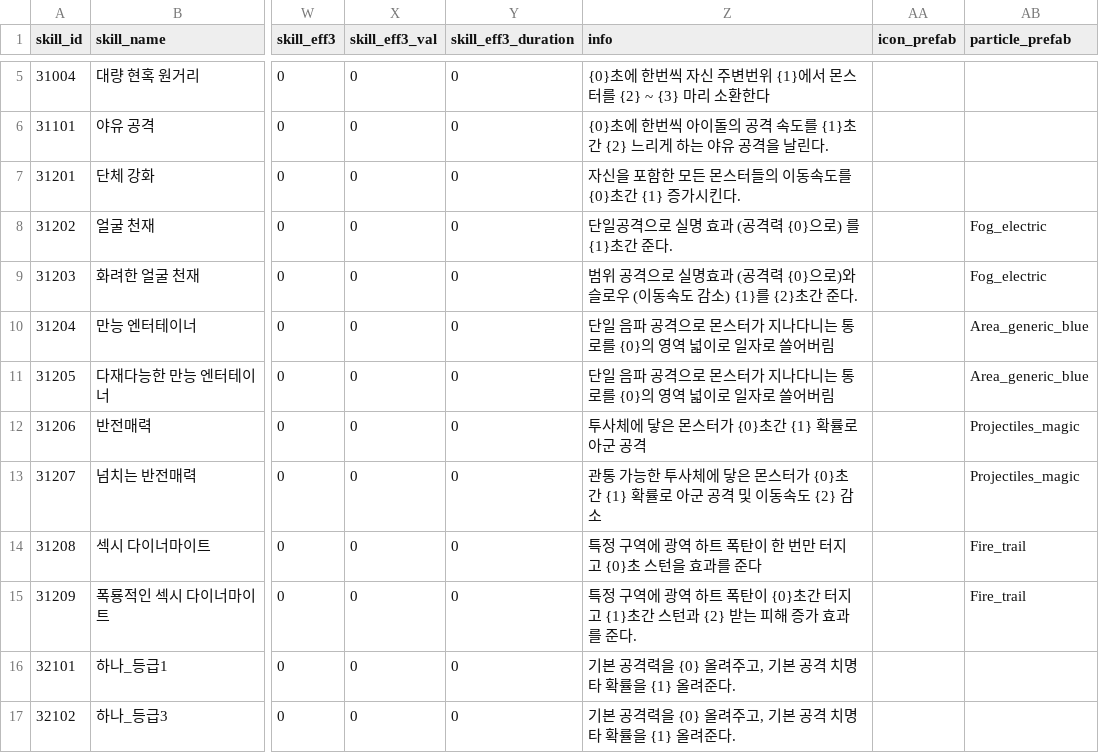
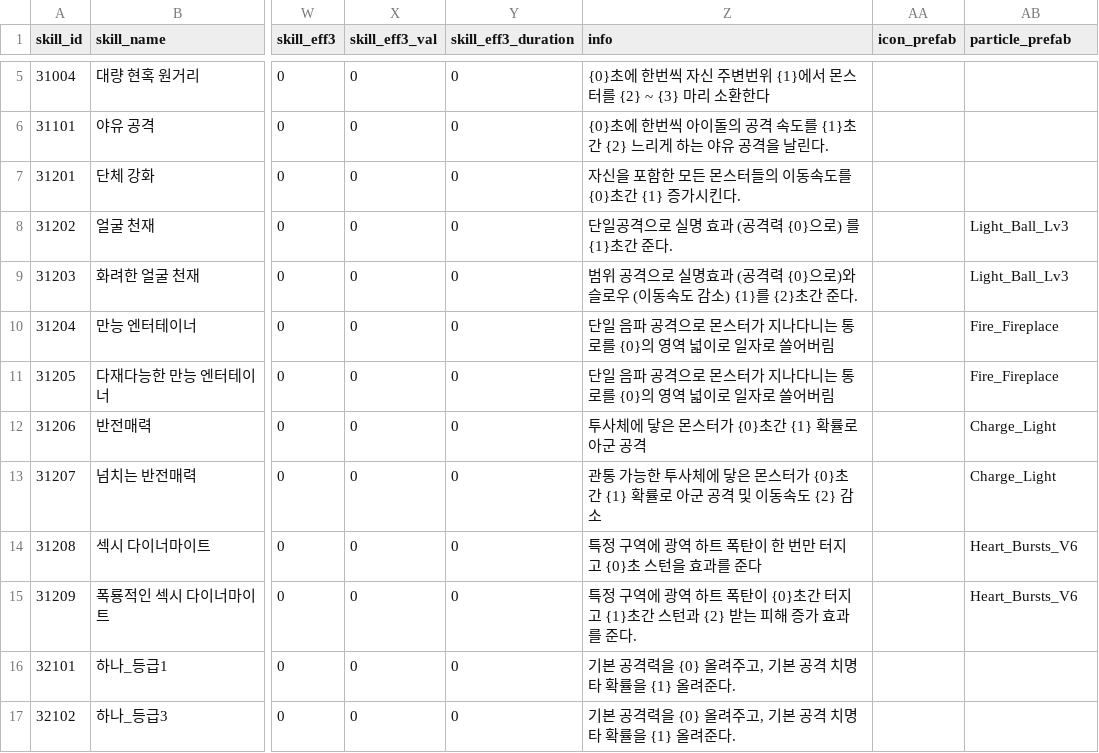
Before and after one commit to snowman00-hub/HeartStage, a CSV file: HeartStage/Assets/DataTables/SkillTable.csv, drawn as a sheet; only a part is shown, gaps mark what is left out; the diff names each change by its address in the sheet, - before the commit and + after, or states it on an @@ line.

```diff
--- a/HeartStage/Assets/DataTables/SkillTable.csv
+++ b/HeartStage/Assets/DataTables/SkillTable.csv
-AB8:AB9 (particle_prefab): Fog_electric
+AB8:AB9 (particle_prefab): Light_Ball_Lv3
-AB10:AB11 (particle_prefab): Area_generic_blue
+AB10:AB11 (particle_prefab): Fire_Fireplace
-AB12:AB13 (particle_prefab): Projectiles_magic
+AB12:AB13 (particle_prefab): Charge_Light
-AB14:AB15 (particle_prefab): Fire_trail
+AB14:AB15 (particle_prefab): Heart_Bursts_V6
```
Also changed, not shown: HeartStage/Assets/DataTables/CharacterTable.csv, 20 other files.
